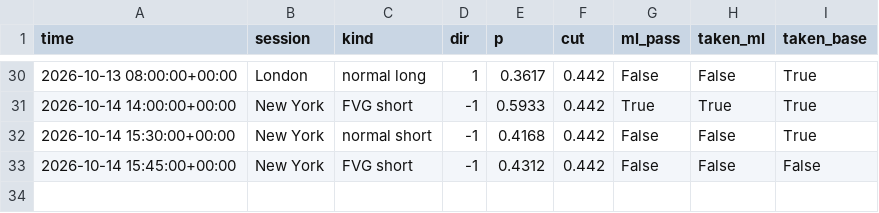
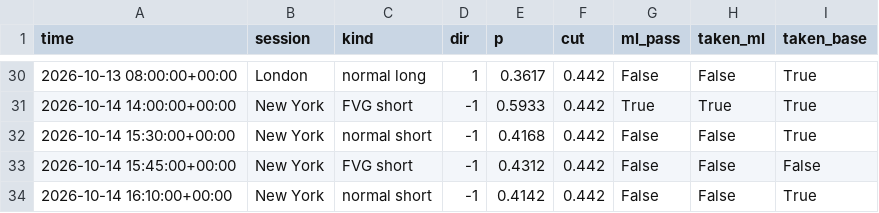
Before and after one commit to lcs2024016-arch/btcbot, a CSV file: state/signals.csv, drawn as a sheet; only a part is shown, gaps mark what is left out; the diff names each change by its address in the sheet, - before the commit and + after, or states it on an @@ line.

```diff
--- a/state/signals.csv
+++ b/state/signals.csv
+row 34: 2026-10-14 16:10:00+00:00 | New York | normal short | -1 | 0.4142 | 0.442 | False | False | True
```
Also changed, not shown: state/trades.csv, 4 other files.
